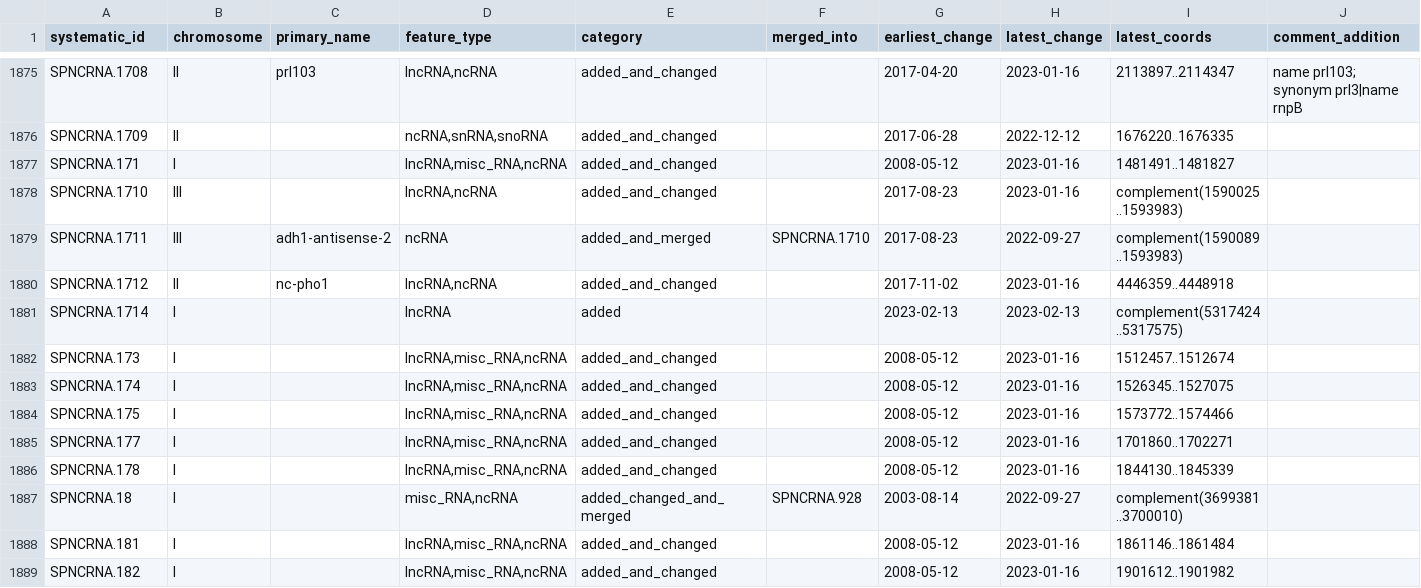
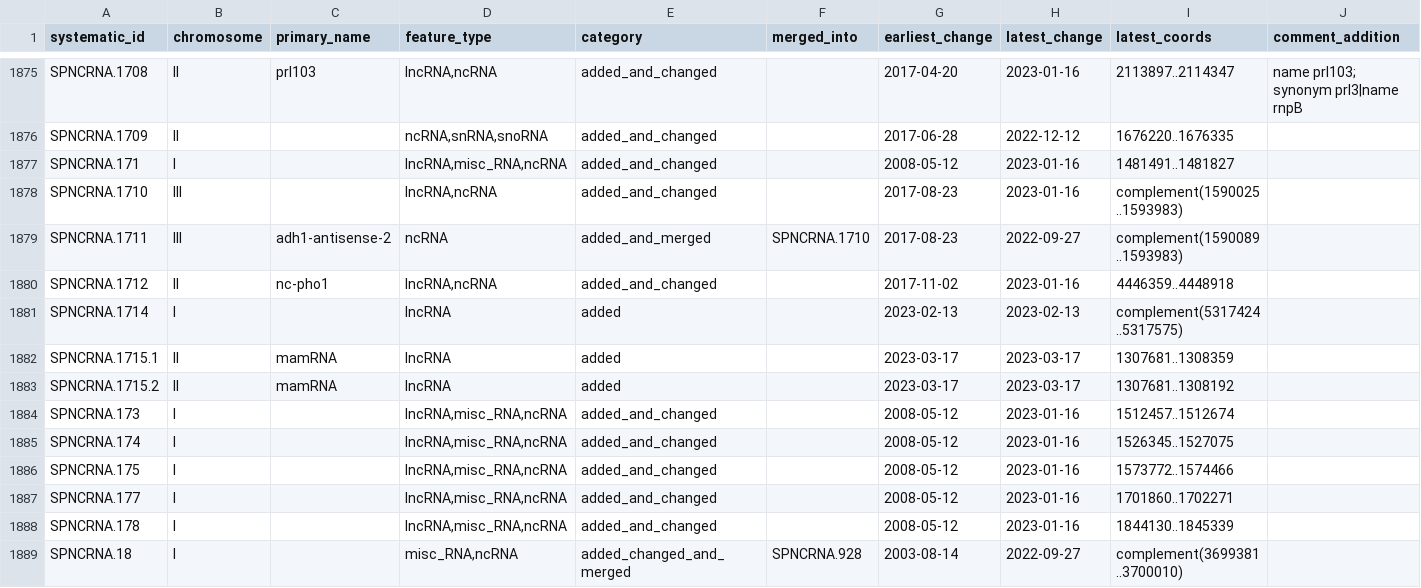
Before and after one commit to pombase/genome_changelog, a TSV file: results/genome_changes_summary_comments.tsv, drawn as a sheet; only a part is shown, gaps mark what is left out; the shorter side is filled out with more unchanged rows; rows hold the shown columns only; the diff names each change by its address in the sheet, - before the commit and + after, or states it on an @@ line.

```diff
--- a/results/genome_changes_summary_comments.tsv
+++ b/results/genome_changes_summary_comments.tsv
+row 1882: SPNCRNA.1715.1 | II | mamRNA | lncRNA | added |  | 2023-03-17 | 2023-03-17 | 1307681..1308359
+row 1883: SPNCRNA.1715.2 | II | mamRNA | lncRNA | added |  | 2023-03-17 | 2023-03-17 | 1307681..1308192
```
Also changed, not shown: results/genome_changes_summary.tsv, results/pombase_tables/new-gene-data-RNA.tsv, 3 other files.
